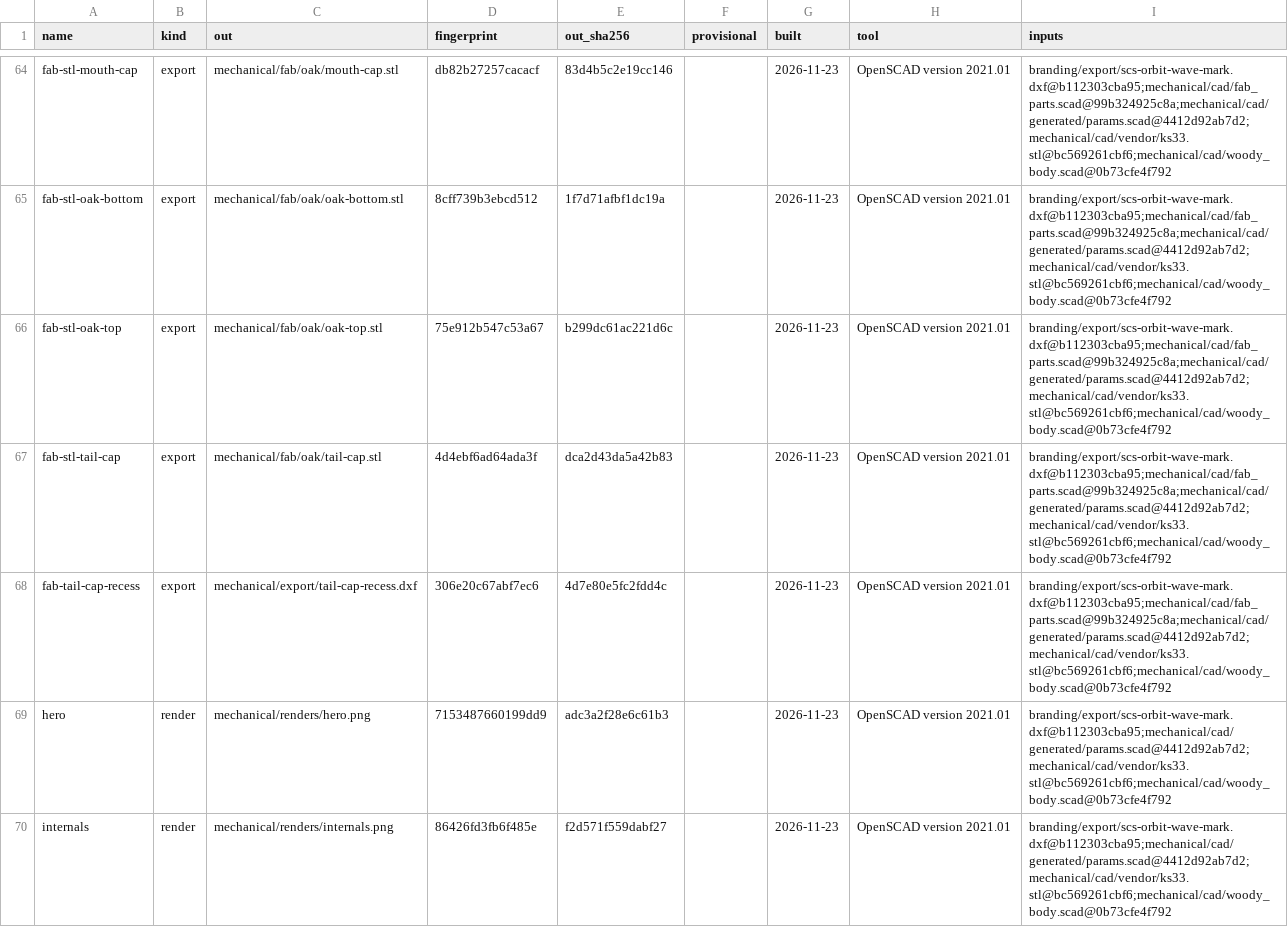
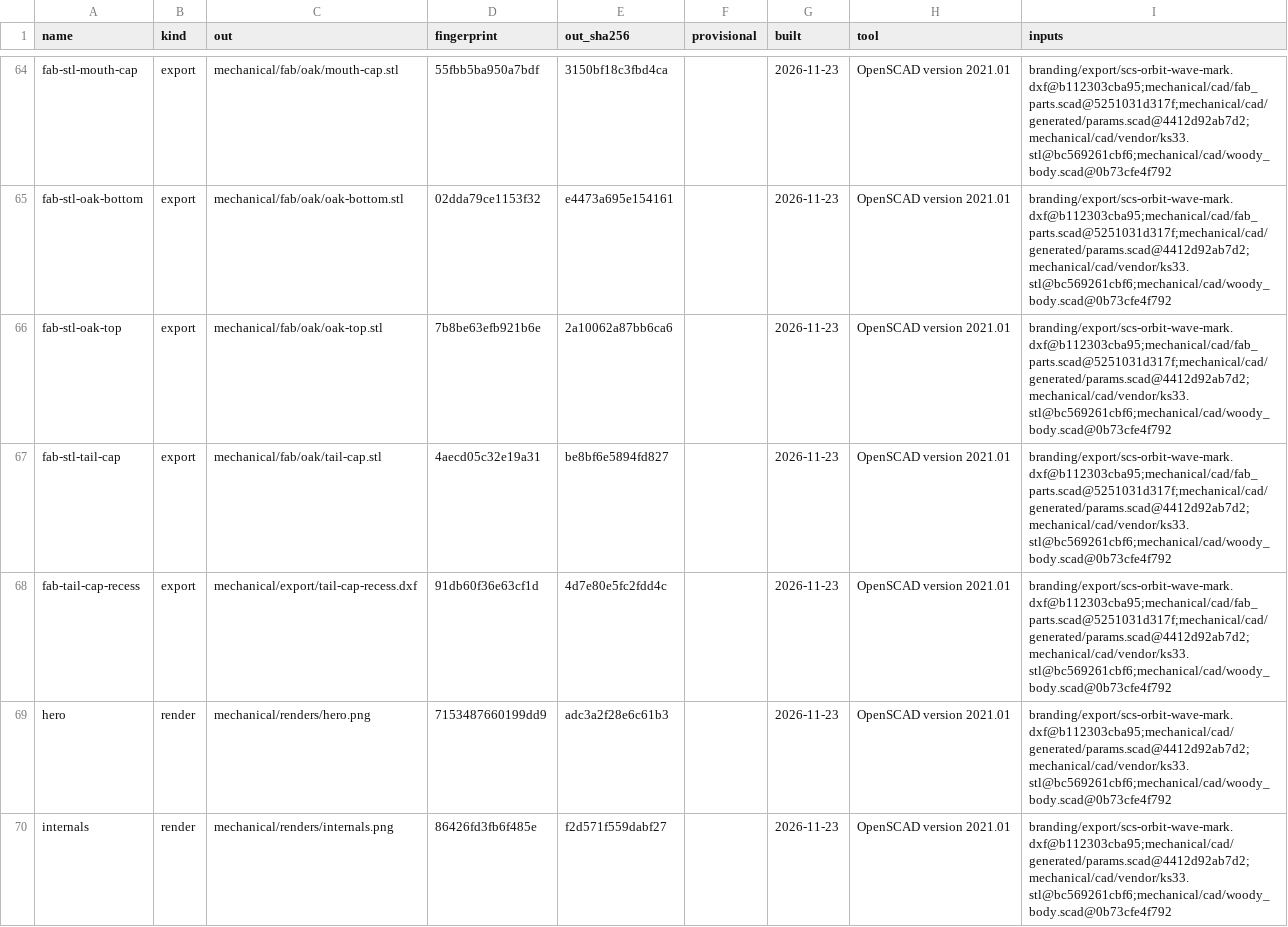
Before and after one commit to jeffmhopkins/Woody, a CSV file: mechanical/OUTPUTS.csv, drawn as a sheet; only a part is shown, gaps mark what is left out; the diff covers the shown part only; the diff names each change by its address in the sheet, - before the commit and + after, or states it on an @@ line.

```diff
--- a/mechanical/OUTPUTS.csv
+++ b/mechanical/OUTPUTS.csv
-D64 (fingerprint): db82b27257cacacf
+D64 (fingerprint): 55fbb5ba950a7bdf
-E64 (out_sha256): 83d4b5c2e19cc146
+E64 (out_sha256): 3150bf18c3fbd4ca
-I64:I68 (inputs): branding/export/scs-orbit-wave-mark.dxf@b112303cba95;mechanical/cad/fab_parts.scad@99b324925c8a;mechanical/cad/generated/params.scad@4412d92ab7d2;mechanical/cad/vendor/ks33.stl@bc569261cbf6;mechanical/cad/woody_body.scad@0b73cfe4f792
+I64:I68 (inputs): branding/export/scs-orbit-wave-mark.dxf@b112303cba95;mechanical/cad/fab_parts.scad@5251031d317f;mechanical/cad/generated/params.scad@4412d92ab7d2;mechanical/cad/vendor/ks33.stl@bc569261cbf6;mechanical/cad/woody_body.scad@0b73cfe4f792
-D65 (fingerprint): 8cff739b3ebcd512
+D65 (fingerprint): 02dda79ce1153f32
-E65 (out_sha256): 1f7d71afbf1dc19a
+E65 (out_sha256): e4473a695e154161
-D66 (fingerprint): 75e912b547c53a67
+D66 (fingerprint): 7b8be63efb921b6e
-E66 (out_sha256): b299dc61ac221d6c
+E66 (out_sha256): 2a10062a87bb6ca6
-D67 (fingerprint): 4d4ebf6ad64ada3f
+D67 (fingerprint): 4aecd05c32e19a31
-E67 (out_sha256): dca2d43da5a42b83
+E67 (out_sha256): be8bf6e5894fd827
-D68 (fingerprint): 306e20c67abf7ec6
+D68 (fingerprint): 91db60f36e63cf1d
```
Also changed, not shown: 92 edited cells elsewhere in this file, 35 other files.
